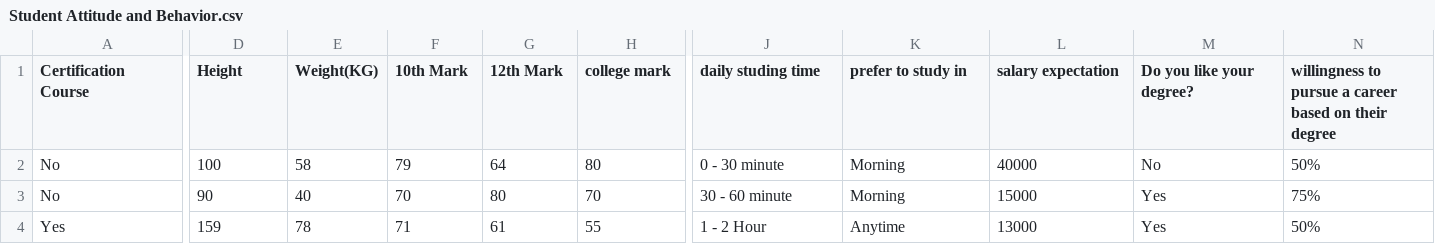
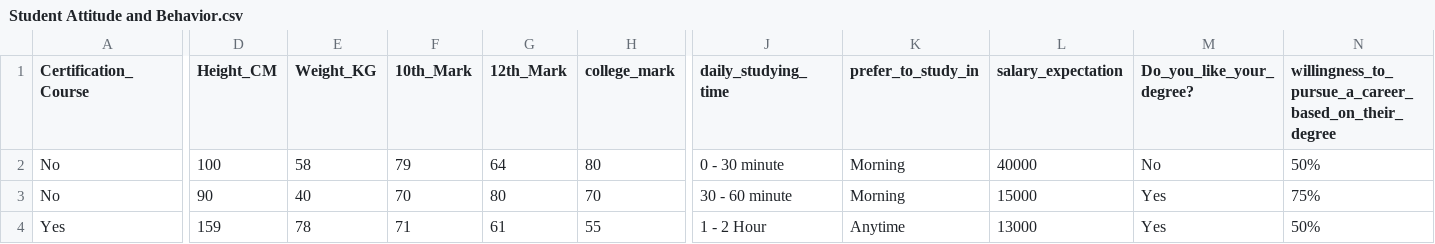
Before and after one commit to swapnendu69/Datasets, a CSV file: Student Attitude and Behavior.csv, drawn as a sheet; only a part is shown, gaps mark what is left out; the diff covers the shown part only; the diff names each change by its address in the sheet, - before the commit and + after, or states it on an @@ line.

Commit message:
Update Student Attitude and Behavior.csv

```diff
--- a/Student Attitude and Behavior.csv
+++ b/Student Attitude and Behavior.csv
-A1: Certification Course
+A1: Certification_Course
-D1: Height
+D1: Height_CM
-E1: Weight(KG)
+E1: Weight_KG
-F1: 10th Mark
+F1: 10th_Mark
-G1: 12th Mark
+G1: 12th_Mark
-H1: college mark
+H1: college_mark
-J1: daily studing time
+J1: daily_studying_time
-K1: prefer to study in
+K1: prefer_to_study_in
-L1: salary expectation
+L1: salary_expectation
-M1: Do you like your degree?
+M1: Do_you_like_your_degree?
-N1: willingness to pursue a career based on their degree
+N1: willingness_to_pursue_a_career_based_on_their_degree
```
Also changed, not shown: 5 edited cells elsewhere in this file.
